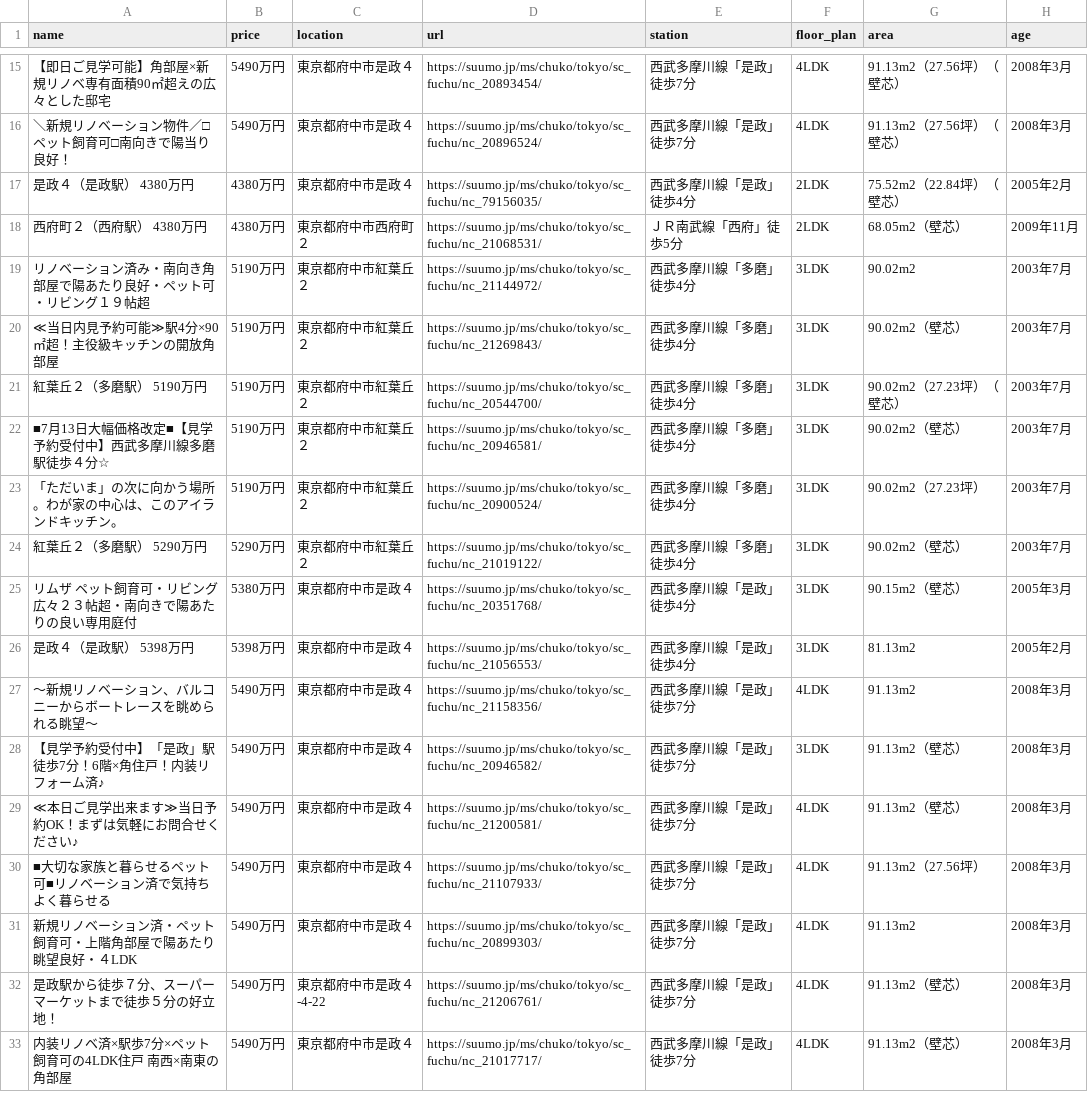
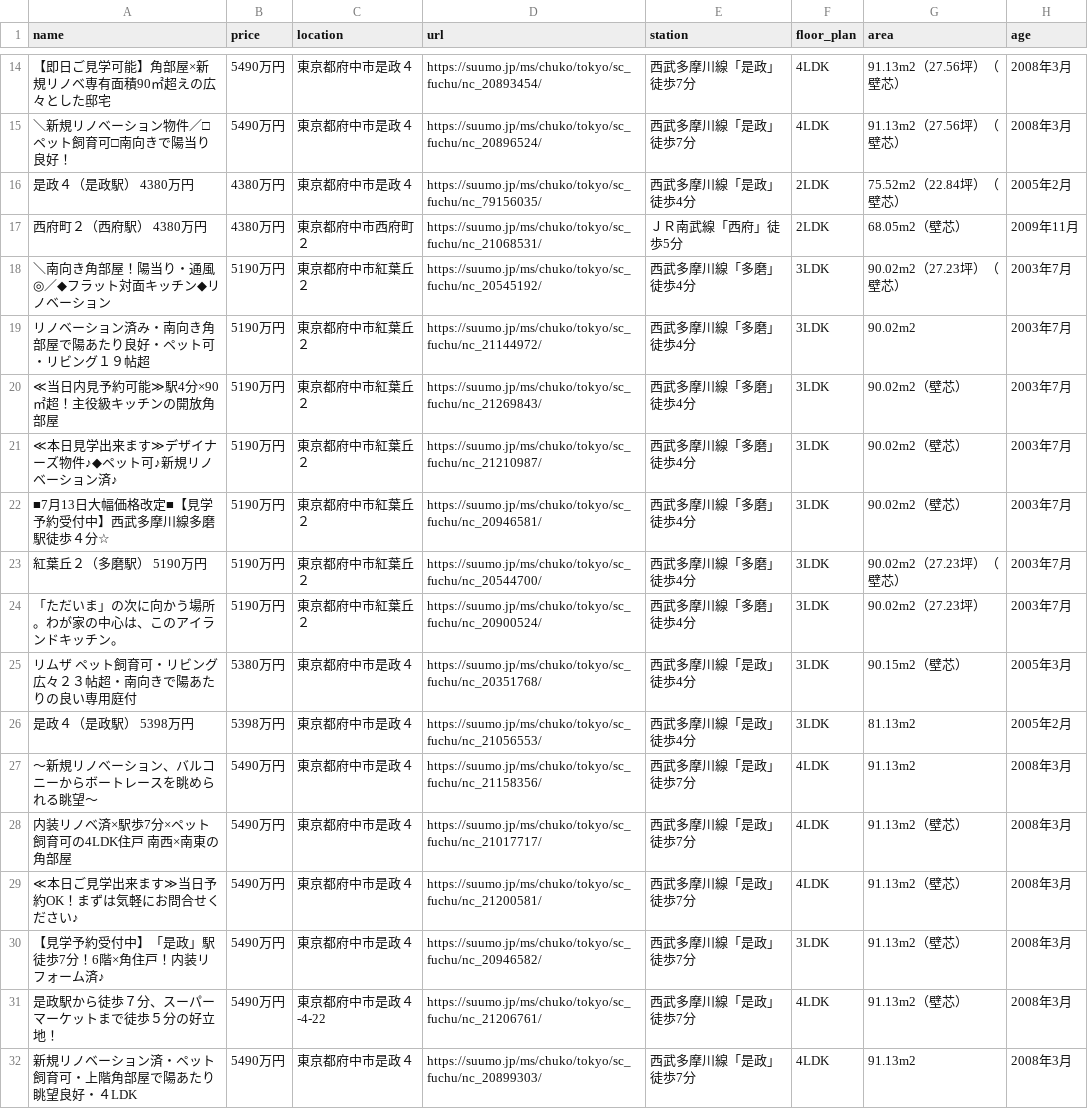
Before and after one commit to at11katuo/suumo-line-bot, a CSV file: data.csv, drawn as a sheet; only a part is shown, gaps mark what is left out; the diff covers the shown part only.

```diff
--- a/data.csv
+++ b/data.csv
@@ -18,8 +17,9 @@ name,price,location,url,station,floor_plan,area,age
 西府町２（西府駅） 4380万円,4380万円,東京都府中市西府町２,https://suumo.jp/ms/chuko/tokyo/sc_fuchu/nc_21068531/,ＪＲ南武線「西府」徒歩5分,2LDK,68.05m2（壁芯）,2009年11月
+＼南向き角部屋！陽当り・通風◎／◆フラット対面キッチン◆リノベーション,5190万円,東京都府中市紅葉丘２,https://suumo.jp/ms/chuko/tokyo/sc_fuchu/nc_20545192/,西武多摩川線「多磨」徒歩4分,3LDK,90.02m2（27.23坪）（壁芯）,2003年7月
 リノベーション済み・南向き角部屋で陽あたり良好・ペット可・リビング１９帖超,5190万円,東京都府中市紅葉丘２,https://suumo.jp/ms/chuko/tokyo/sc_fuchu/nc_21144972/,西武多摩川線「多磨」徒歩4分,3LDK,90.02m2,2003年7月
 ≪当日内見予約可能≫駅4分×90㎡超！主役級キッチンの開放角部屋,5190万円,東京都府中市紅葉丘２,https://suumo.jp/ms/chuko/tokyo/sc_fuchu/nc_21269843/,西武多摩川線「多磨」徒歩4分,3LDK,90.02m2（壁芯）,2003年7月
+≪本日見学出来ます≫デザイナーズ物件♪◆ペット可♪新規リノベーション済♪,5190万円,東京都府中市紅葉丘２,https://suumo.jp/ms/chuko/tokyo/sc_fuchu/nc_21210987/,西武多摩川線「多磨」徒歩4分,3LDK,90.02m2（壁芯）,2003年7月
+■7月13日大幅価格改定■【見学予約受付中】西武多摩川線多磨駅徒歩４分☆,5190万円,東京都府中市紅葉丘２,https://suumo.jp/ms/chuko/tokyo/sc_fuchu/nc_20946581/,西武多摩川線「多磨」徒歩4分,3LDK,90.02m2（壁芯）,2003年7月
 紅葉丘２（多磨駅） 5190万円,5190万円,東京都府中市紅葉丘２,https://suumo.jp/ms/chuko/tokyo/sc_fuchu/nc_20544700/,西武多摩川線「多磨」徒歩4分,3LDK,90.02m2（27.23坪）（壁芯）,2003年7月
-■7月13日大幅価格改定■【見学予約受付中】西武多摩川線多磨駅徒歩４分☆,5190万円,東京都府中市紅葉丘２,https://suumo.jp/ms/chuko/tokyo/sc_fuchu/nc_20946581/,西武多摩川線「多磨」徒歩4分,3LDK,90.02m2（壁芯）,2003年7月
 「ただいま」の次に向かう場所。わが家の中心は、このアイランドキッチン。,5190万円,東京都府中市紅葉丘２,https://suumo.jp/ms/chuko/tokyo/sc_fuchu/nc_20900524/,西武多摩川線「多磨」徒歩4分,3LDK,90.02m2（27.23坪）,2003年7月
-紅葉丘２（多磨駅） 5290万円,5290万円,東京都府中市紅葉丘２,https://suumo.jp/ms/chuko/tokyo/sc_fuchu/nc_21019122/,西武多摩川線「多磨」徒歩4分,3LDK,90.02m2（壁芯）,2003年7月
 リムザ　ペット飼育可・リビング広々２３帖超・南向きで陽あたりの良い専用庭付,5380万円,東京都府中市是政４,https://suumo.jp/ms/chuko/tokyo/sc_fuchu/nc_20351768/,西武多摩川線「是政」徒歩4分,3LDK,90.15m2（壁芯）,2005年3月
@@ -27,7 +27,6 @@ name,price,location,url,station,floor_plan,area,age
 ～新規リノベーション、バルコニーからボートレースを眺められる眺望～,5490万円,東京都府中市是政４,https://suumo.jp/ms/chuko/tokyo/sc_fuchu/nc_21158356/,西武多摩川線「是政」徒歩7分,4LDK,91.13m2,2008年3月
+内装リノベ済×駅歩7分×ペット飼育可の4LDK住戸　南西×南東の角部屋,5490万円,東京都府中市是政４,https://suumo.jp/ms/chuko/tokyo/sc_fuchu/nc_21017717/,西武多摩川線「是政」徒歩7分,4LDK,91.13m2（壁芯）,2008年3月
+≪本日ご見学出来ます≫当日予約OK！まずは気軽にお問合せください♪,5490万円,東京都府中市是政４,https://suumo.jp/ms/chuko/tokyo/sc_fuchu/nc_21200581/,西武多摩川線「是政」徒歩7分,4LDK,91.13m2（壁芯）,2008年3月
 【見学予約受付中】「是政」駅徒歩7分！6階×角住戸！内装リフォーム済♪,5490万円,東京都府中市是政４,https://suumo.jp/ms/chuko/tokyo/sc_fuchu/nc_20946582/,西武多摩川線「是政」徒歩7分,3LDK,91.13m2（壁芯）,2008年3月
-≪本日ご見学出来ます≫当日予約OK！まずは気軽にお問合せください♪,5490万円,東京都府中市是政４,https://suumo.jp/ms/chuko/tokyo/sc_fuchu/nc_21200581/,西武多摩川線「是政」徒歩7分,4LDK,91.13m2（壁芯）,2008年3月
-■大切な家族と暮らせるペット可■リノベーション済で気持ちよく暮らせる,5490万円,東京都府中市是政４,https://suumo.jp/ms/chuko/tokyo/sc_fuchu/nc_21107933/,西武多摩川線「是政」徒歩7分,4LDK,91.13m2（27.56坪）,2008年3月
+是政駅から徒歩７分、スーパーマーケットまで徒歩５分の好立地！,5490万円,東京都府中市是政４-4-22,https://suumo.jp/ms/chuko/tokyo/sc_fuchu/nc_21206761/,西武多摩川線「是政」徒歩7分,4LDK,91.13m2（壁芯）,2008年3月
 新規リノベーション済・ペット飼育可・上階角部屋で陽あたり眺望良好・４LDK,5490万円,東京都府中市是政４,https://suumo.jp/ms/chuko/tokyo/sc_fuchu/nc_20899303/,西武多摩川線「是政」徒歩7分,4LDK,91.13m2,2008年3月
-是政駅から徒歩７分、スーパーマーケットまで徒歩５分の好立地！,5490万円,東京都府中市是政４-4-22,https://suumo.jp/ms/chuko/tokyo/sc_fuchu/nc_21206761/,西武多摩川線「是政」徒歩7分,4LDK,91.13m2（壁芯）,2008年3月
-内装リノベ済×駅歩7分×ペット飼育可の4LDK住戸　南西×南東の角部屋,5490万円,東京都府中市是政４,https://suumo.jp/ms/chuko/tokyo/sc_fuchu/nc_21017717/,西武多摩川線「是政」徒歩7分,4LDK,91.13m2（壁芯）,2008年3月
```
Also changed, not shown: 2 added rows, 1 removed row and 1 moved row elsewhere in this file.
